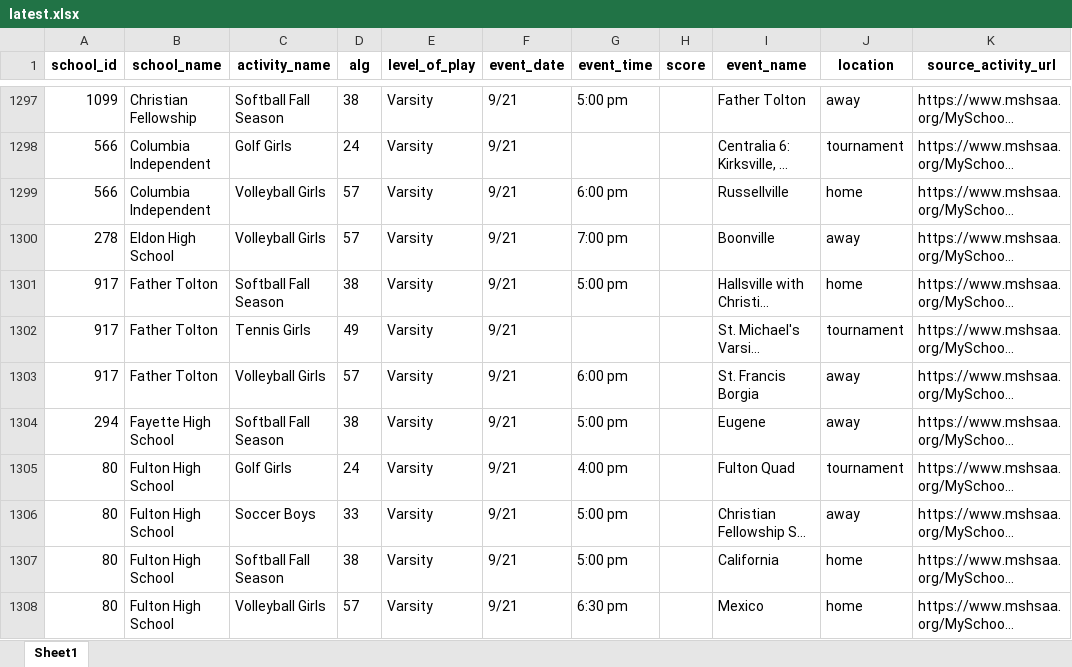
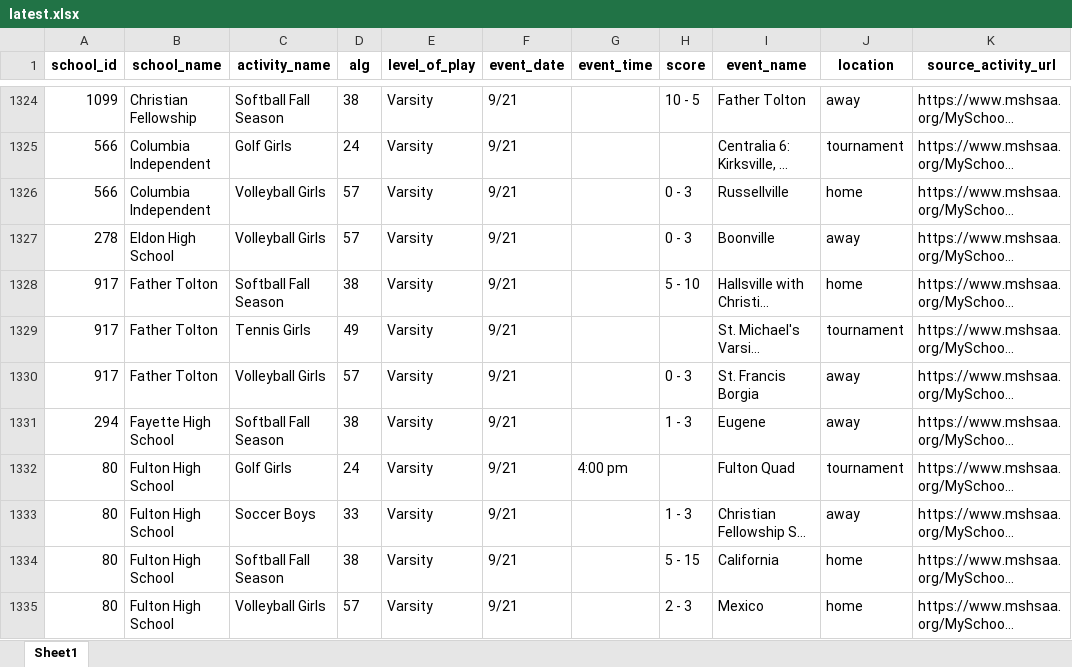
Before and after one commit to apsago/MSHAA, an Excel workbook: output/latest.xlsx, sheet Sheet1, drawn as a sheet; only a part is shown, gaps mark what is left out; long unchanged cells end in …; values as stored, in another font and other column widths than the file's, no borders; addresses are those after the commit; the diff covers the shown part only; the diff names each change by its address in the sheet, - before the commit and + after, or states it on an @@ line.

```diff
--- a/output/latest.xlsx (sheet Sheet1)
+++ b/output/latest.xlsx (sheet Sheet1)
-G1324 (event_time): 5:00 pm
+G1324 (event_time): (empty)
-H1324 (score): (empty)
+H1324 (score): 10 - 5
-G1326 (event_time): 6:00 pm
+G1326 (event_time): (empty)
-H1326:H1327 (score): (empty)
+H1326:H1327 (score): 0 - 3
-G1327 (event_time): 7:00 pm
+G1327 (event_time): (empty)
-G1328 (event_time): 5:00 pm
+G1328 (event_time): (empty)
-H1328 (score): (empty)
+H1328 (score): 5 - 10
-G1330 (event_time): 6:00 pm
+G1330 (event_time): (empty)
-H1330 (score): (empty)
+H1330 (score): 0 - 3
-G1331 (event_time): 5:00 pm
+G1331 (event_time): (empty)
-H1331 (score): (empty)
+H1331 (score): 1 - 3
-G1333:G1334 (event_time): 5:00 pm
+G1333:G1334 (event_time): (empty)
-H1333 (score): (empty)
+H1333 (score): 1 - 3
-H1334 (score): (empty)
+H1334 (score): 5 - 15
-G1335 (event_time): 6:30 pm
+G1335 (event_time): (empty)
-H1335 (score): (empty)
+H1335 (score): 2 - 3
```
Also changed, not shown: 104 added rows, 13 removed rows and 628 edited cells elsewhere in this sheet, 3 other files.
